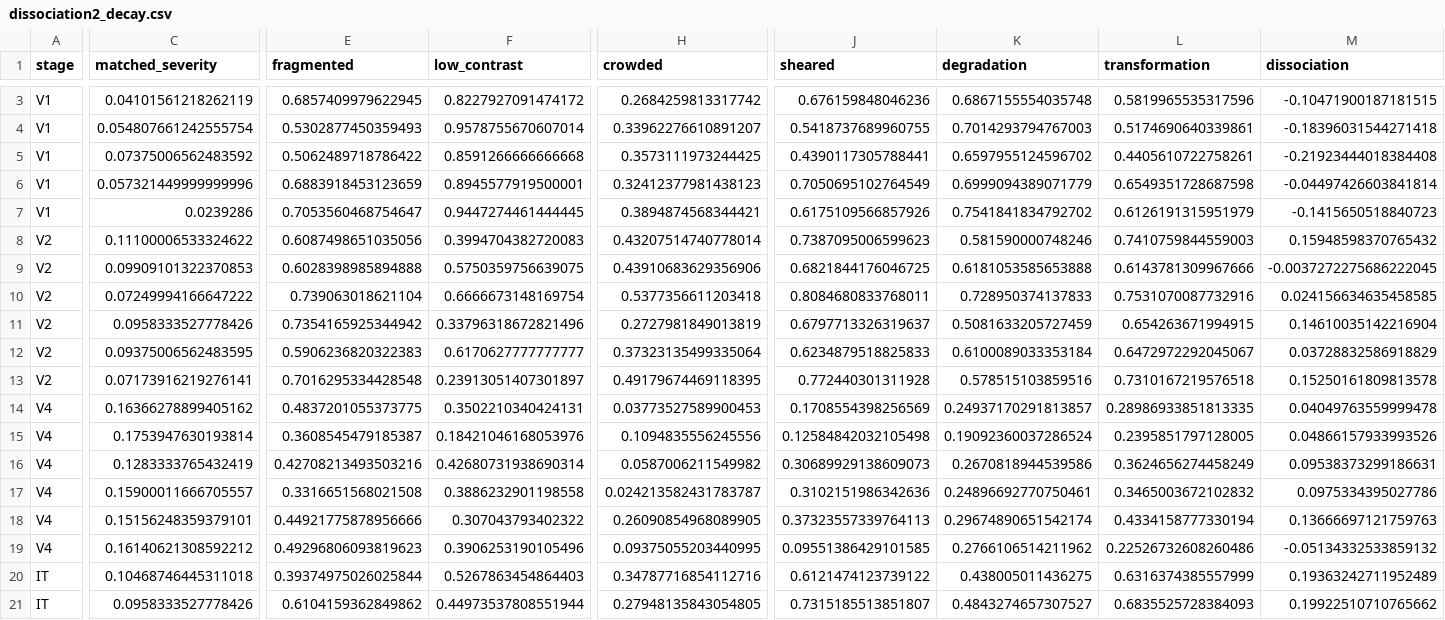
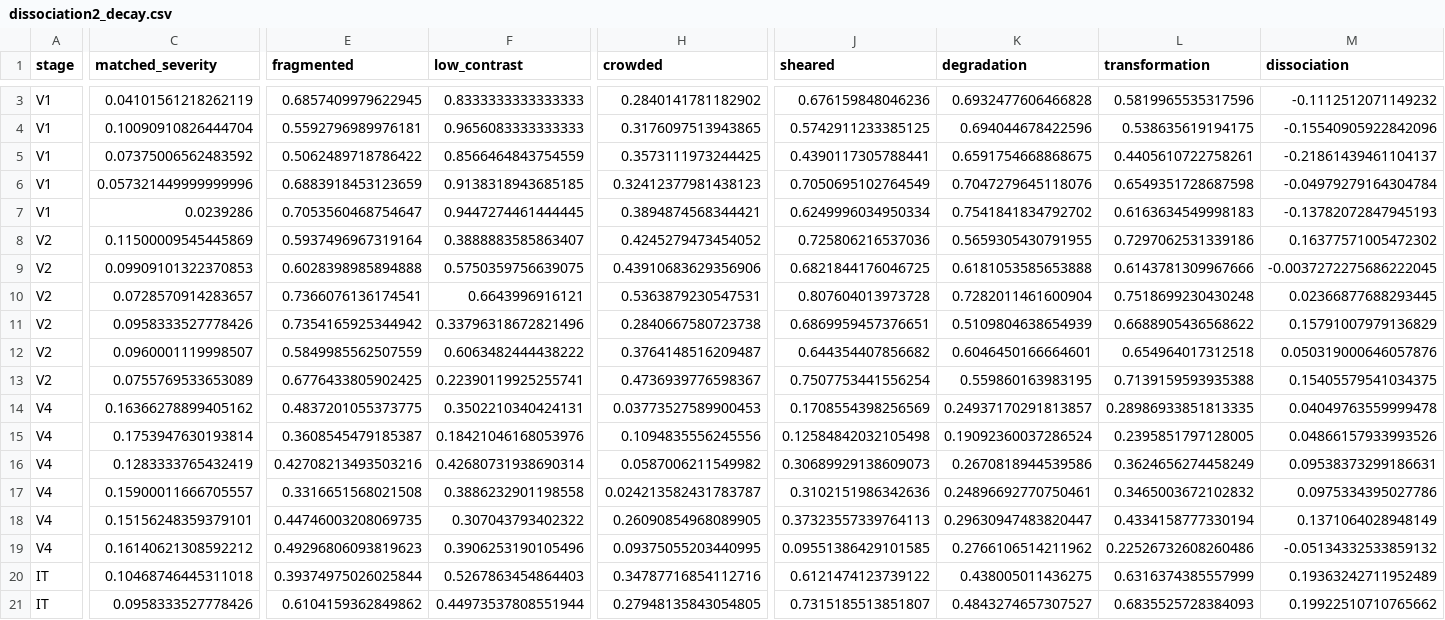
Before and after one commit to EugenioBernardi/Studio, a CSV file: results/dissociation2_decay.csv, drawn as a sheet; only a part is shown, gaps mark what is left out; removed rows and columns are numbered as before the commit, all else as after; rows hold the shown columns only; the diff covers the shown part only; the diff names each change by its address in the sheet, - before the commit and + after, or states it on an @@ line.

```diff
--- a/results/dissociation2_decay.csv
+++ b/results/dissociation2_decay.csv
-F3 (low_contrast): 0.8227927091474172
+F3 (low_contrast): 0.8333333333333333
-H3 (crowded): 0.2684259813317742
+H3 (crowded): 0.2840141781182902
-K3 (degradation): 0.6867155554035748
+K3 (degradation): 0.6932477606466828
-M3 (dissociation): -0.10471900187181515
+M3 (dissociation): -0.1112512071149232
-row 4: V1 | 0.054807661242555754 | 0.5302877450359493 | 0.9578755670607014 | 0.33962276610891207 | 0.5418737689960755 | 0.7014293794767003 | 0.5174690640339861 | -0.18396031544271418
+row 4: V1 | 0.10090910826444704 | 0.5592796989976181 | 0.9656083333333333 | 0.3176097513943865 | 0.5742911233385125 | 0.694044678422596 | 0.538635619194175 | -0.15540905922842096
-F5 (low_contrast): 0.8591266666666668
+F5 (low_contrast): 0.8566464843754559
-K5 (degradation): 0.6597955124596702
+K5 (degradation): 0.6591754668868675
-M5 (dissociation): -0.21923444018384408
+M5 (dissociation): -0.21861439461104137
-F6 (low_contrast): 0.8945577919500001
+F6 (low_contrast): 0.9138318943685185
-K6 (degradation): 0.6999094389071779
+K6 (degradation): 0.7047279645118076
-M6 (dissociation): -0.04497426603841814
+M6 (dissociation): -0.04979279164304784
-J7 (sheared): 0.6175109566857926
+J7 (sheared): 0.6249996034950334
-L7 (transformation): 0.6126191315951979
+L7 (transformation): 0.6163634549998183
-M7 (dissociation): -0.1415650518840723
+M7 (dissociation): -0.13782072847945193
-row 8: V2 | 0.11100006533324622 | 0.6087498651035056 | 0.3994704382720083 | 0.43207514740778014 | 0.7387095006599623 | 0.581590000748246 | 0.7410759844559003 | 0.15948598370765432
+row 8: V2 | 0.11500009545445869 | 0.5937496967319164 | 0.3888883585863407 | 0.4245279473454052 | 0.725806216537036 | 0.5659305430791955 | 0.7297062531339186 | 0.16377571005472302
-row 10: V2 | 0.07249994166647222 | 0.739063018621104 | 0.6666673148169754 | 0.5377356611203418 | 0.8084680833768011 | 0.728950374137833 | 0.7531070087732916 | 0.024156634635458585
+row 10: V2 | 0.0728570914283657 | 0.7366076136174541 | 0.6643996916121 | 0.5363879230547531 | 0.807604013973728 | 0.7282011461600904 | 0.7518699230430248 | 0.02366877688293445
-H11 (crowded): 0.2727981849013819
+H11 (crowded): 0.2840667580723738
-J11 (sheared): 0.6797713326319637
+J11 (sheared): 0.6869959457376651
-K11 (degradation): 0.5081633205727459
+K11 (degradation): 0.5109804638654939
-L11 (transformation): 0.654263671994915
+L11 (transformation): 0.6688905436568622
-M11 (dissociation): 0.14610035142216904
+M11 (dissociation): 0.15791007979136829
-row 12: V2 | 0.09375006562483595 | 0.5906236820322383 | 0.6170627777777777 | 0.37323135499335064 | 0.6234879518825833 | 0.6100089033353184 | 0.6472972292045067 | 0.03728832586918829
-row 13: V2 | 0.07173916219276141 | 0.7016295334428548 | 0.23913051407301897 | 0.49179674469118395 | 0.772440301311928 | 0.578515103859516 | 0.7310167219576518 | 0.15250161809813578
+row 12: V2 | 0.0960001119998507 | 0.5849985562507559 | 0.6063482444438222 | 0.3764148516209487 | 0.644354407856682 | 0.6046450166664601 | 0.654964017312518 | 0.050319000646057876
+row 13: V2 | 0.0755769533653089 | 0.6776433805902425 | 0.22390119925255741 | 0.4736939776598367 | 0.7507753441556254 | 0.559860163983195 | 0.7139159593935388 | 0.15405579541034375
-E18 (fragmented): 0.44921775878956666
+E18 (fragmented): 0.44746003208069735
-K18 (degradation): 0.29674890651542174
+K18 (degradation): 0.29630947483820447
-M18 (dissociation): 0.13666697121759763
+M18 (dissociation): 0.1371064028948149
```
Also changed, not shown: 1 added row, 1 removed row and 1 edited cell elsewhere in this file, results/dissociation2_ablation.csv, results/dissociation2_gain.csv, 5 other files.
